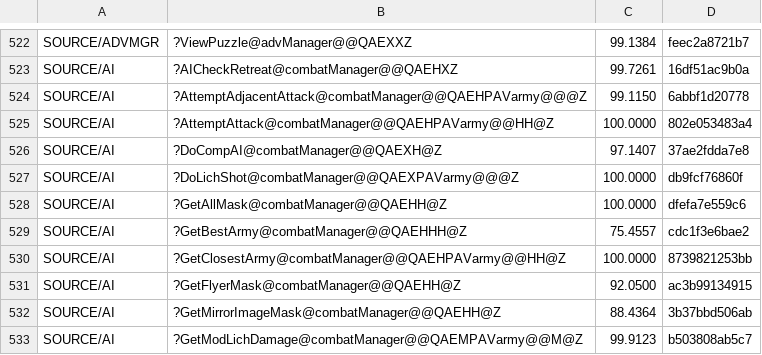
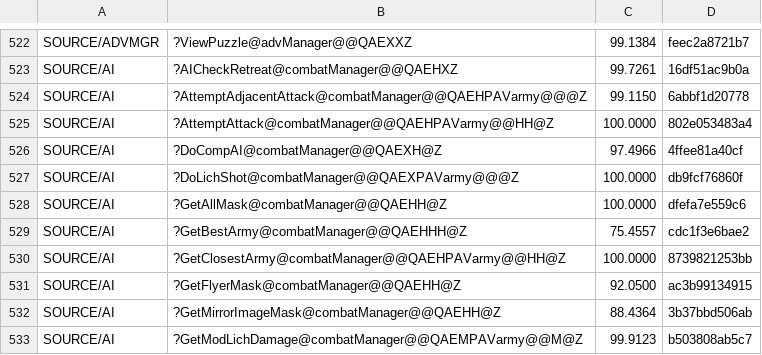
Before and after one commit to sushi-shi/homm2-decomp, a TSV file: config/match_baseline.tsv, drawn as a sheet; only a part is shown, gaps mark what is left out.

```diff
--- a/config/match_baseline.tsv
+++ b/config/match_baseline.tsv
@@ -525,3 +525,3 @@ SOURCE/AI	?AttemptAdjacentAttack@combatManager@@QAEHPAVarmy@@@Z	99.1150	6abbf1d2
 SOURCE/AI	?AttemptAttack@combatManager@@QAEHPAVarmy@@HH@Z	100.0000	802e053483a4
-SOURCE/AI	?DoCompAI@combatManager@@QAEXH@Z	97.1407	37ae2fdda7e8
+SOURCE/AI	?DoCompAI@combatManager@@QAEXH@Z	97.4966	4ffee81a40cf
 SOURCE/AI	?DoLichShot@combatManager@@QAEXPAVarmy@@@Z	100.0000	db9fcf76860f
```
Also changed, not shown: 1 other file.
